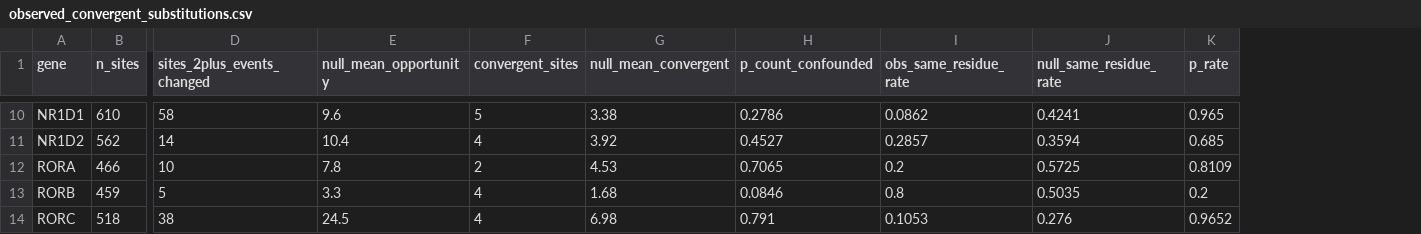
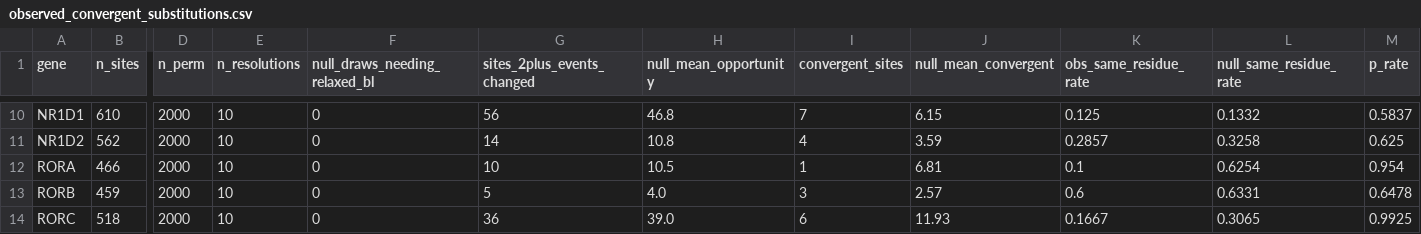
Before and after one commit to alikoraykoc/circadian_phylogeny, a CSV file: shared_results/pcoc_sim_calibration/observed_convergent_substitutions.csv, drawn as a sheet; only a part is shown, gaps mark what is left out; removed rows and columns are numbered as before the commit, all else as after; the diff covers the shown part only; the diff names each change by its address in the sheet, - before the commit and + after, or states it on an @@ line.

Commit message:
Harden the parsimony test, and require convergent residues to track the phenotype
The parsimony count became the study's primary evidence once PCOC was shown blind
to partial convergence, so it needed to be more than a day's work. Four changes:
2000 permutations instead of 200; a null matched on branch length as well as
clade size; ancestral-state uncertainty propagated across 10 equally
parsimonious resolutions per site instead of one deterministic tie-break; and a
per-site permutation test with FDR, since the pooled rate is blind to a handful
of real sites.

A fifth change was forced by the result. The per-site test flagged 12 sites at
q <= 0.05, and on inspection 9 carried a residue as common in nocturnal species
as in diurnal (CLOCK 675: residue V in 2 diurnal and 2 nocturnal species, gap
-0.002, two of the four carriers nocturnal marsupials). The test asked only
whether transition branches shared a residue more often than randomly placed
branches would, never whether that residue tracks diel activity. At tolerant
sites a residue arises all over the tree, some changes land on transition
branches by chance, and because real transitions are phylogenetically clustered
while the null scatters branches everywhere, the coincidence reads as
significant. That is homoplasy, not convergence.

Every candidate now carries diurnal_gap and is reported only when it is both
statistically unusual and phenotype-specific.

Result: 201 candidate sites, 12 statistically unusual, 0 phenotype-specific.
Pooled rate 0.310 against a null of 0.337, no excess. Also fixes a null-draw bug
where events were placed in event order rather than largest clade first, which
cost PER1 and PER2 every one of their 2000 permutations.

```diff
--- a/shared_results/pcoc_sim_calibration/observed_convergent_substitutions.csv
+++ b/shared_results/pcoc_sim_calibration/observed_convergent_substitutions.csv
+column D (n_perm), rows 10-14: all 2000
+column E (n_resolutions), rows 10-14: all 10
+column F (null_draws_needing_relaxed_bl), rows 10-14: all 0
-column H (p_count_confounded), rows 10-14: 0.2786 | 0.4527 | 0.7065 | 0.0846 | 0.791
-G10 (sites_2plus_events_changed): 58
+G10 (sites_2plus_events_changed): 56
-H10 (null_mean_opportunity): 9.6
+H10 (null_mean_opportunity): 46.8
-I10 (convergent_sites): 5
+I10 (convergent_sites): 7
-J10 (null_mean_convergent): 3.38
+J10 (null_mean_convergent): 6.15
-K10 (obs_same_residue_rate): 0.0862
+K10 (obs_same_residue_rate): 0.125
-L10 (null_same_residue_rate): 0.4241
+L10 (null_same_residue_rate): 0.1332
-M10 (p_rate): 0.965
+M10 (p_rate): 0.5837
-H11 (null_mean_opportunity): 10.4
+H11 (null_mean_opportunity): 10.8
-J11 (null_mean_convergent): 3.92
+J11 (null_mean_convergent): 3.59
-L11 (null_same_residue_rate): 0.3594
+L11 (null_same_residue_rate): 0.3258
-M11 (p_rate): 0.685
+M11 (p_rate): 0.625
-H12 (null_mean_opportunity): 7.8
+H12 (null_mean_opportunity): 10.5
-I12 (convergent_sites): 2
+I12 (convergent_sites): 1
-J12 (null_mean_convergent): 4.53
+J12 (null_mean_convergent): 6.81
-K12 (obs_same_residue_rate): 0.2
+K12 (obs_same_residue_rate): 0.1
-L12 (null_same_residue_rate): 0.5725
+L12 (null_same_residue_rate): 0.6254
-M12 (p_rate): 0.8109
+M12 (p_rate): 0.954
-H13 (null_mean_opportunity): 3.3
+H13 (null_mean_opportunity): 4.0
-I13 (convergent_sites): 4
+I13 (convergent_sites): 3
-J13 (null_mean_convergent): 1.68
+J13 (null_mean_convergent): 2.57
-K13 (obs_same_residue_rate): 0.8
+K13 (obs_same_residue_rate): 0.6
-L13 (null_same_residue_rate): 0.5035
+L13 (null_same_residue_rate): 0.6331
-M13 (p_rate): 0.2
+M13 (p_rate): 0.6478
-G14 (sites_2plus_events_changed): 38
+G14 (sites_2plus_events_changed): 36
-H14 (null_mean_opportunity): 24.5
+H14 (null_mean_opportunity): 39.0
-I14 (convergent_sites): 4
+I14 (convergent_sites): 6
-J14 (null_mean_convergent): 6.98
+J14 (null_mean_convergent): 11.93
-K14 (obs_same_residue_rate): 0.1053
+K14 (obs_same_residue_rate): 0.1667
-L14 (null_same_residue_rate): 0.276
+L14 (null_same_residue_rate): 0.3065
-M14 (p_rate): 0.9652
+M14 (p_rate): 0.9925
```
Also changed, not shown: 81 edited cells elsewhere in this file, 2 other files.
